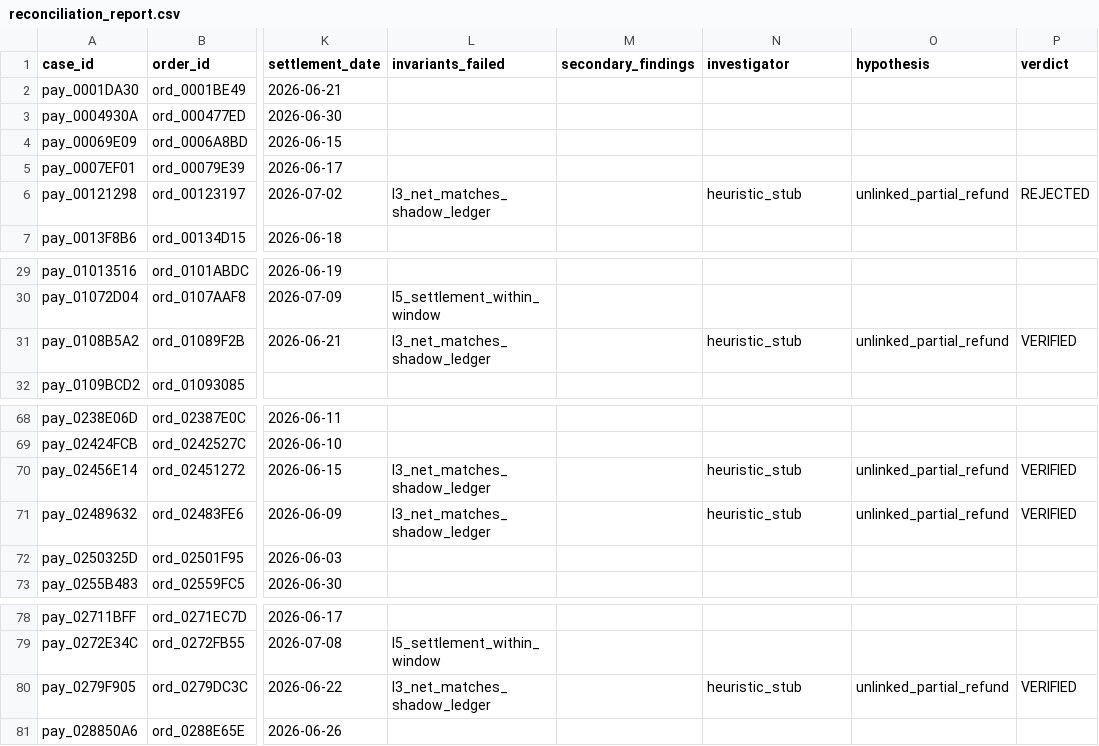
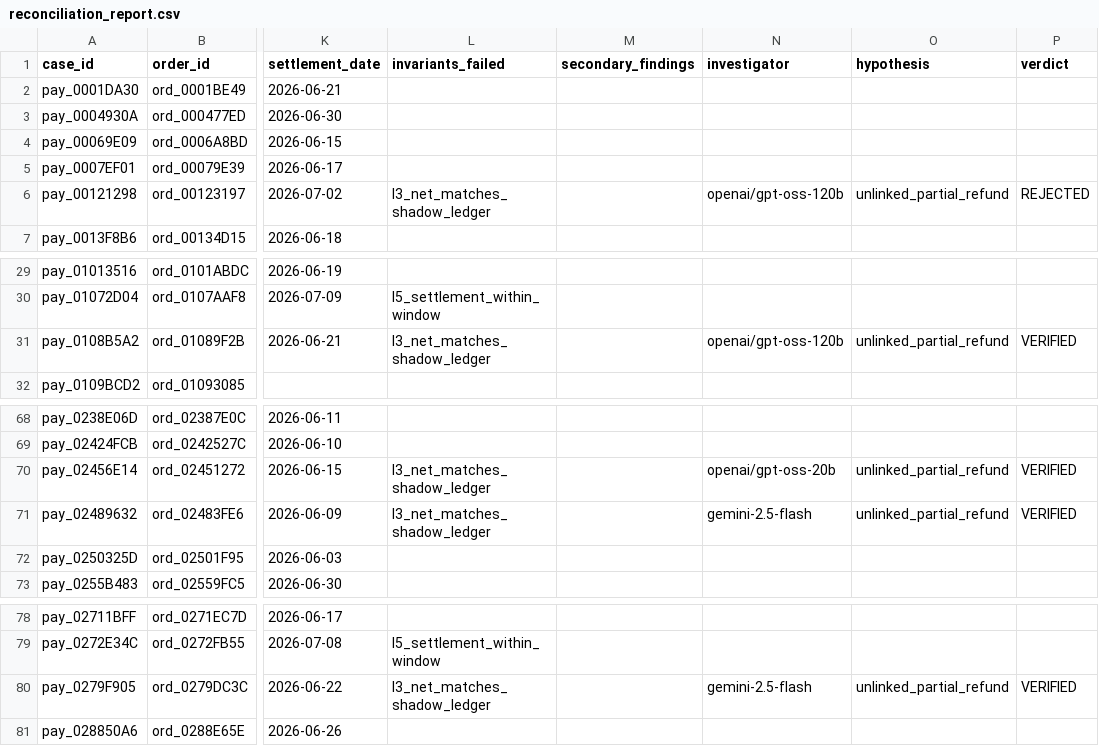
Before and after one commit to RajivRanganath/ledgerguard, a CSV file: ledgerguard/evaluation/outputs/reconciliation_report.csv, drawn as a sheet; only a part is shown, gaps mark what is left out; the diff covers the shown part only; the diff names each change by its address in the sheet, - before the commit and + after, or states it on an @@ line.

```diff
--- a/ledgerguard/evaluation/outputs/reconciliation_report.csv
+++ b/ledgerguard/evaluation/outputs/reconciliation_report.csv
-N6 (investigator): heuristic_stub
+N6 (investigator): openai/gpt-oss-120b
-N31 (investigator): heuristic_stub
+N31 (investigator): openai/gpt-oss-120b
-N70 (investigator): heuristic_stub
+N70 (investigator): openai/gpt-oss-20b
-N71 (investigator): heuristic_stub
+N71 (investigator): gemini-2.5-flash
-N80 (investigator): heuristic_stub
+N80 (investigator): gemini-2.5-flash
```
Also changed, not shown: 28 edited cells elsewhere in this file, ledgerguard/evaluation/outputs/evidence_ledger.csv, 6 other files.
